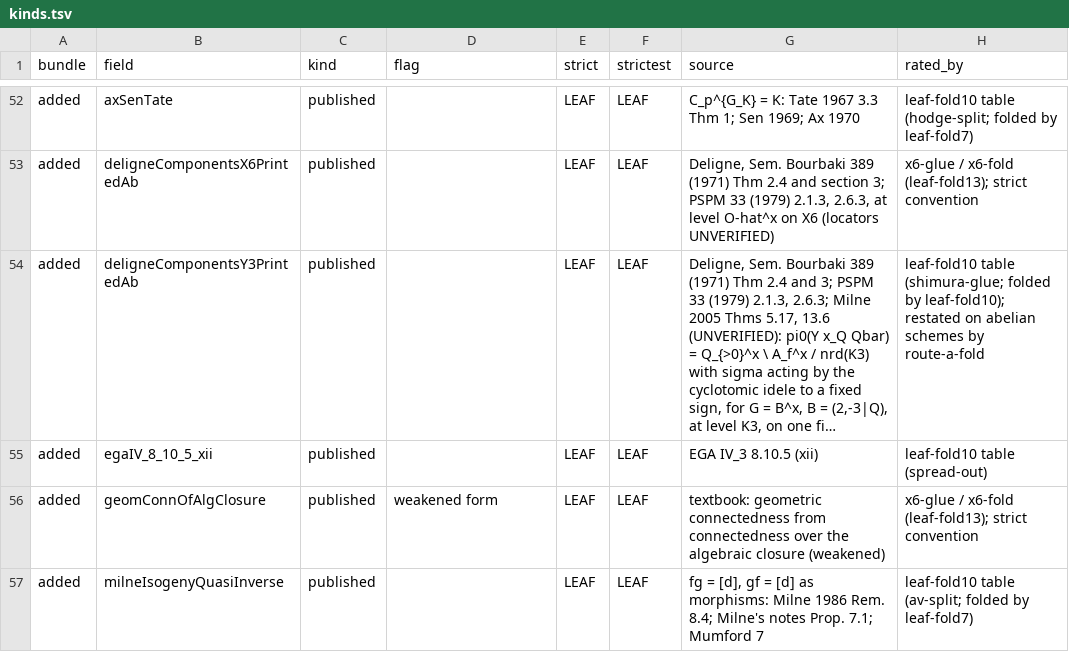
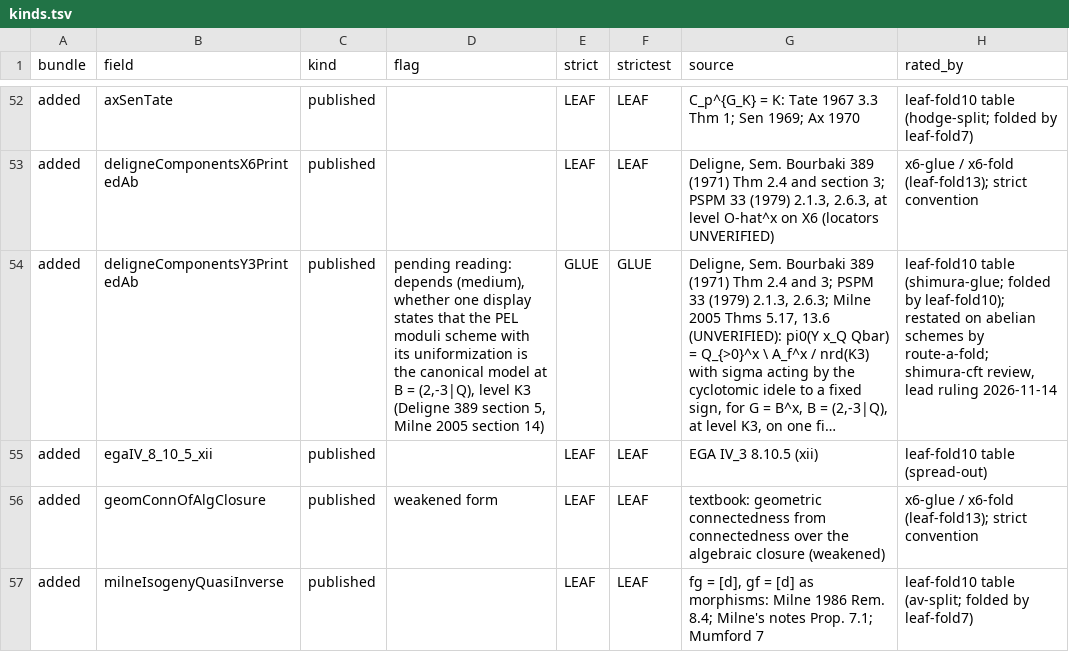
Before and after one commit to CheyLoveday/diophantine-z-q, a TSV file: docs/one-proof/kinds.tsv, drawn as a sheet; only a part is shown, gaps mark what is left out; long unchanged cells end in …; the diff names each change by its address in the sheet, - before the commit and + after, or states it on an @@ line.

Commit message:
kinds.tsv: deligneComponentsY3PrintedAb depends (medium), counts GLUE (shimura-cft review; lead ruling): leaf-fold13 is 47/18, strictest 46/19

```diff
--- a/docs/one-proof/kinds.tsv
+++ b/docs/one-proof/kinds.tsv
-D54 (flag): (empty)
+D54 (flag): pending reading: depends (medium), whether one display states that the PEL moduli scheme with its uniformization is the canonical model at B = (2,-3|Q), level K3 (Deligne 389 section 5, Milne 2005 section 14)
-E54 (strict): LEAF
+E54 (strict): GLUE
-F54 (strictest): LEAF
+F54 (strictest): GLUE
-H54 (rated_by): …schemes by route-a-fold
+H54 (rated_by): …schemes by route-a-fold; shimura-cft review, lead ruling 2026-11-14
```
